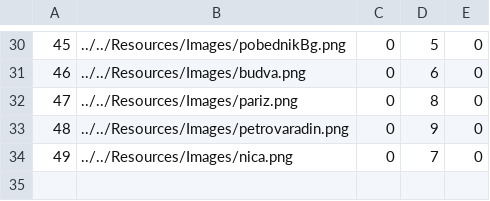
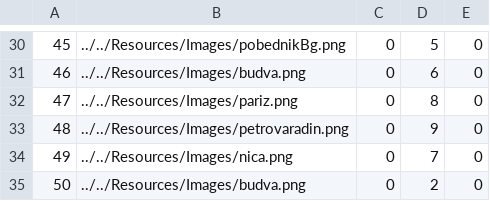
Before and after one commit to HelenaJovic/SIMS-Projekat, a CSV file: InitialProject/InitialProject/Resources/Data/images.csv, drawn as a sheet; only a part is shown, gaps mark what is left out; the diff names each change by its address in the sheet, - before the commit and + after, or states it on an @@ line.

```diff
--- a/InitialProject/InitialProject/Resources/Data/images.csv
+++ b/InitialProject/InitialProject/Resources/Data/images.csv
+row 35: 50 | ../../Resources/Images/budva.png | 0 | 2 | 0
```
Also changed, not shown: InitialProject/InitialProject/Resources/Data/notifications.csv, InitialProject/InitialProject/Resources/Data/tourrequests.csv, 39 other files.
